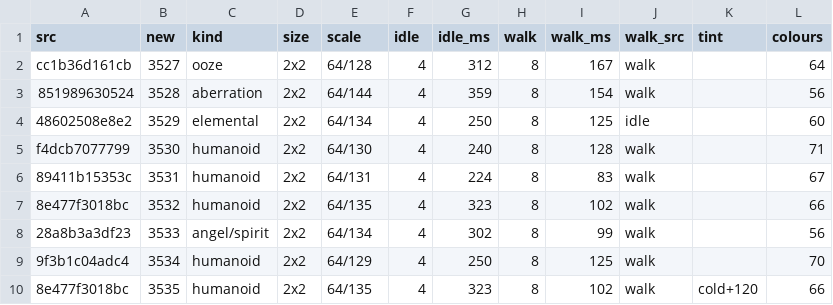
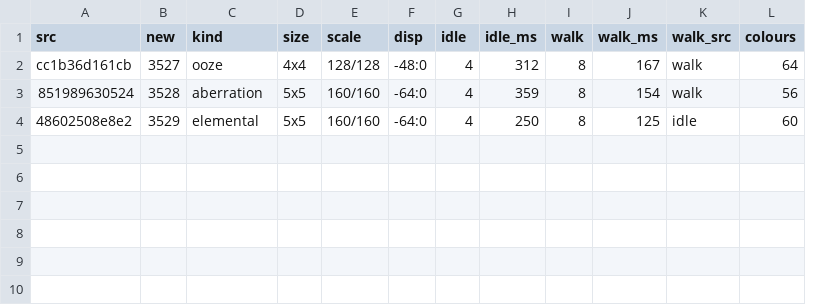
Before and after one commit to lucas1089/cinders-of-chaos, a CSV file: client/tools/sprites/art_import/creature_outfits.csv, drawn as a sheet; removed rows and columns are numbered as before the commit, all else as after; the diff names each change by its address in the sheet, - before the commit and + after, or states it on an @@ line.

```diff
--- a/client/tools/sprites/art_import/creature_outfits.csv
+++ b/client/tools/sprites/art_import/creature_outfits.csv
+column F (disp), rows 2-4: -48:0 | -64:0 | -64:0
-column K (tint), empty
-D2 (size): 2x2
+D2 (size): 4x4
-E2 (scale): 64/128
+E2 (scale): 128/128
-D3:D4 (size): 2x2
+D3:D4 (size): 5x5
-E3 (scale): 64/144
+E3 (scale): 160/160
-E4 (scale): 64/134
+E4 (scale): 160/160
-row 5: f4dcb7077799 | 3530 | humanoid | 2x2 | 64/130 | 4 | 240 | 8 | 128 | walk |  | 71
-row 6: 89411b15353c | 3531 | humanoid | 2x2 | 64/131 | 4 | 224 | 8 | 83 | walk |  | 67
-row 7: 8e477f3018bc | 3532 | humanoid | 2x2 | 64/135 | 4 | 323 | 8 | 102 | walk |  | 66
-row 8: 28a8b3a3df23 | 3533 | angel/spirit | 2x2 | 64/134 | 4 | 302 | 8 | 99 | walk |  | 56
-row 9: 9f3b1c04adc4 | 3534 | humanoid | 2x2 | 64/129 | 4 | 250 | 8 | 125 | walk |  | 70
-row 10: 8e477f3018bc | 3535 | humanoid | 2x2 | 64/135 | 4 | 323 | 8 | 102 | walk | cold+120 | 66
```
Also changed, not shown: client/tools/sprites/monster_looks/picks.csv, server/data/monster/look_idle.csv, 21 other files.
